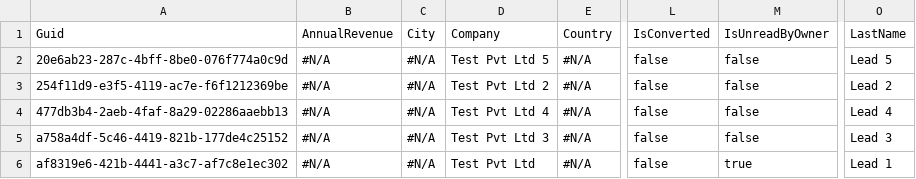
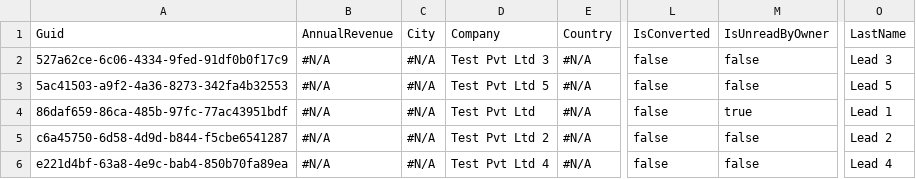
Before and after one commit to Prodlymoover/CPQ-Test--31, a CSV file: Lead.csv, drawn as a sheet; only a part is shown, gaps mark what is left out; the diff names each change by its address in the sheet, - before the commit and + after, or states it on an @@ line.

```diff
--- a/Lead.csv
+++ b/Lead.csv
-A2: 20e6ab23-287c-4bff-8be0-076f774a0c9d
+A2: 527a62ce-6c06-4334-9fed-91df0b0f17c9
-D2: Test Pvt Ltd 5
+D2: Test Pvt Ltd 3
-O2: Lead 5
+O2: Lead 3
-A3: 254f11d9-e3f5-4119-ac7e-f6f1212369be
+A3: 5ac41503-a9f2-4a36-8273-342fa4b32553
-D3: Test Pvt Ltd 2
+D3: Test Pvt Ltd 5
-O3: Lead 2
+O3: Lead 5
-A4: 477db3b4-2aeb-4faf-8a29-02286aaebb13
+A4: 86daf659-86ca-485b-97fc-77ac43951bdf
-D4: Test Pvt Ltd 4
+D4: Test Pvt Ltd
-M4: false
+M4: true
-O4: Lead 4
+O4: Lead 1
-A5: a758a4df-5c46-4419-821b-177de4c25152
+A5: c6a45750-6d58-4d9d-b844-f5cbe6541287
-D5: Test Pvt Ltd 3
+D5: Test Pvt Ltd 2
-O5: Lead 3
+O5: Lead 2
-A6: af8319e6-421b-4441-a3c7-af7c8e1ec302
+A6: e221d4bf-63a8-4e9c-bab4-850b70fa89ea
-D6: Test Pvt Ltd
+D6: Test Pvt Ltd 4
-M6: true
+M6: false
-O6: Lead 1
+O6: Lead 4
```
Also changed, not shown: Account.csv, Asset.csv, 3 other files.
